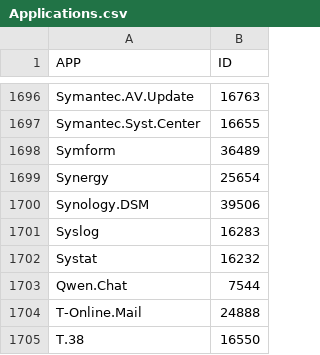
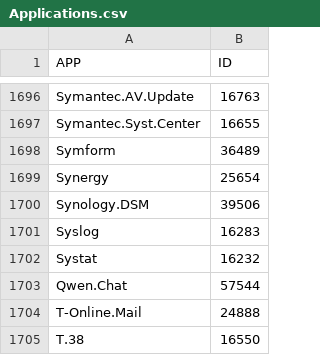
Before and after one commit to ervindaprtma/FortigateAppControlID, a CSV file: Applications.csv, drawn as a sheet; only a part is shown, gaps mark what is left out.

Commit message:
change ID for Qwen.Chat, typo

```diff
--- a/Applications.csv
+++ b/Applications.csv
@@ -1702,3 +1702,3 @@ Syslog;16283
 Systat;16232
-Qwen.Chat;7544
+Qwen.Chat;57544
 T-Online.Mail;24888
```
